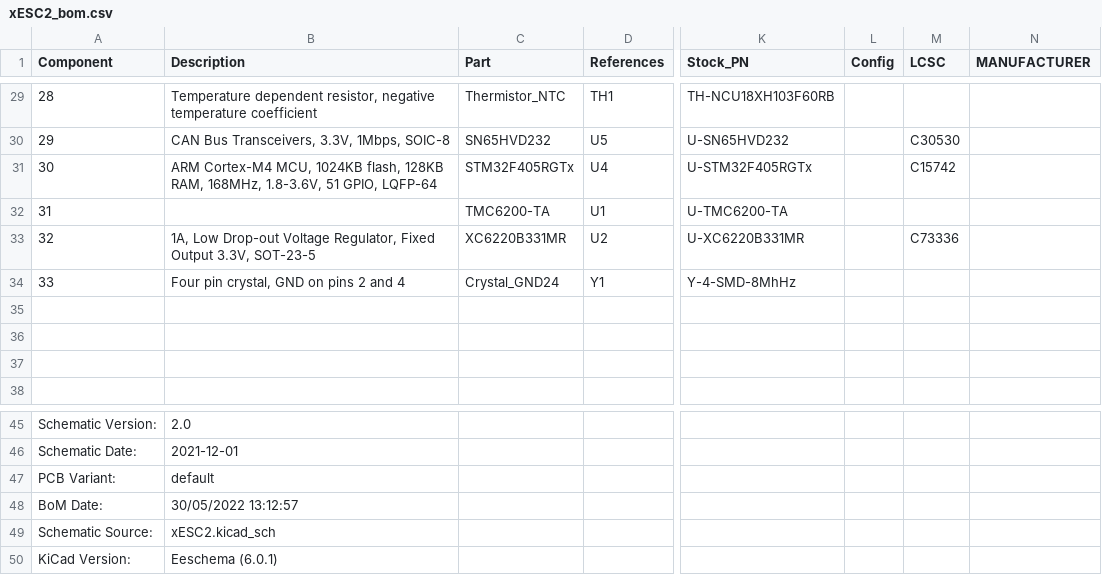
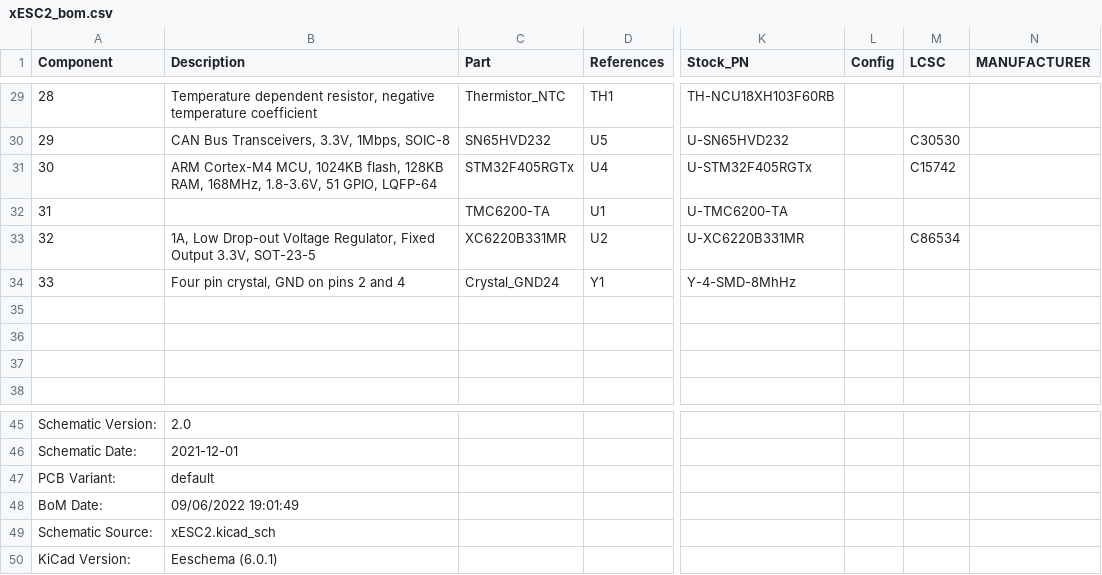
Before and after one commit to ClemensElflein/xESC, a CSV file: PCB/xESC2_mini_VESC/BOM/xESC2_bom.csv, drawn as a sheet; only a part is shown, gaps mark what is left out; the diff names each change by its address in the sheet, - before the commit and + after, or states it on an @@ line.

```diff
--- a/PCB/xESC2_mini_VESC/BOM/xESC2_bom.csv
+++ b/PCB/xESC2_mini_VESC/BOM/xESC2_bom.csv
-M33 (LCSC): C73336
+M33 (LCSC): C86534
-B48 (Description): 30/05/2022 13:12:57
+B48 (Description): 09/06/2022 19:01:49
```
Also changed, not shown: PCB/xESC2040/BOM/xESC2_bom.csv, 7 other files.
